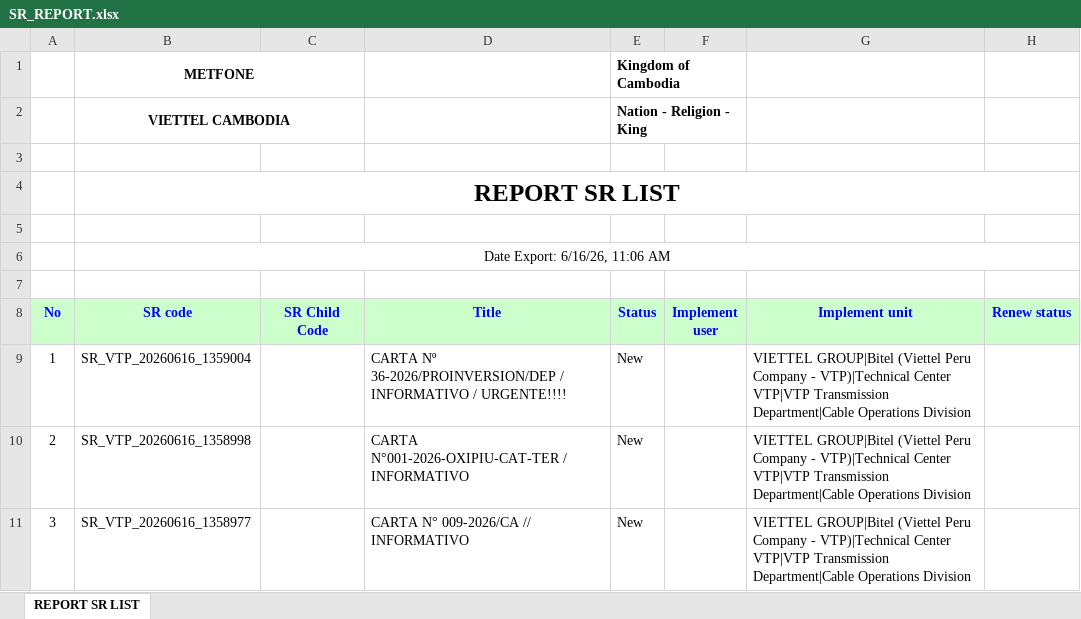
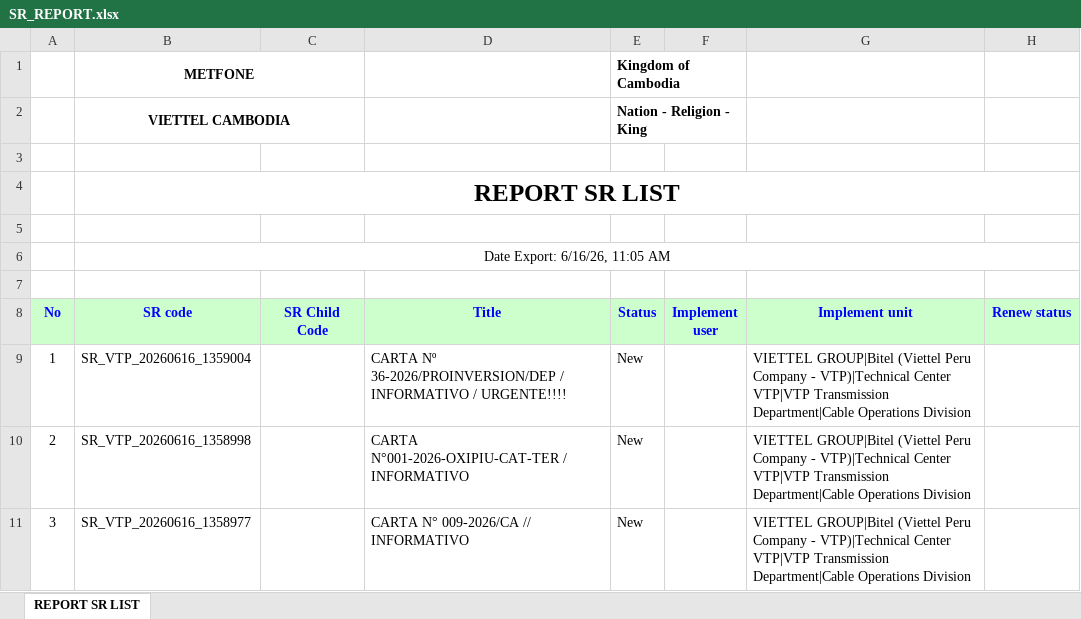
Before and after one commit to alvaromartinezg/sr_dashboard, an Excel workbook: SR_REPORT.xlsx, sheet REPORT SR LIST, drawn as a sheet; only a part is shown; values as stored, in another font and other column widths than the file's, no borders; the diff names each change by its address in the sheet, - before the commit and + after, or states it on an @@ line.

Commit message:
update SR report

```diff
--- a/SR_REPORT.xlsx (sheet REPORT SR LIST)
+++ b/SR_REPORT.xlsx (sheet REPORT SR LIST)
-B6 (SR code): Date Export: 6/16/26, 11:06 AM
+B6 (SR code): Date Export: 6/16/26, 11:05 AM
```
